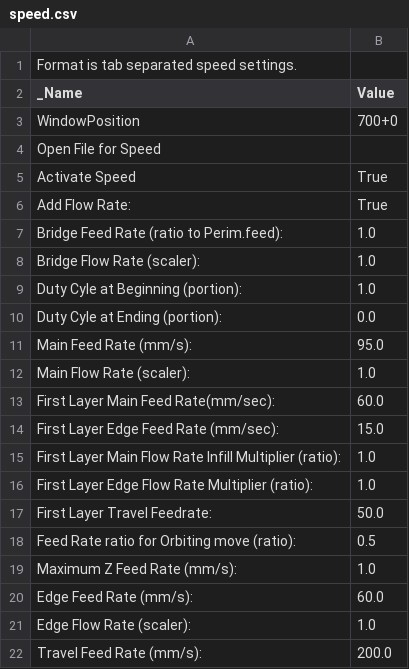
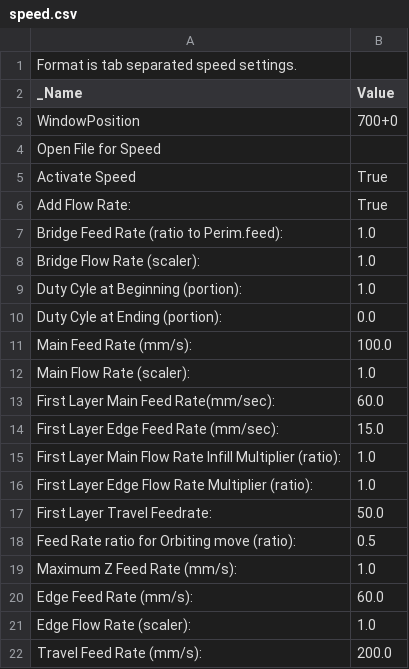
Before and after one commit to ahmetcemturan/SFACT-PyPy, a CSV file: sfact_profiles/profiles/extrusion/Default/speed.csv, drawn as a sheet.

```diff
--- a/sfact_profiles/profiles/extrusion/Default/speed.csv
+++ b/sfact_profiles/profiles/extrusion/Default/speed.csv
@@ -10,3 +10,3 @@ Duty Cyle at Beginning (portion):	1.0
 Duty Cyle at Ending (portion):	0.0
-Main Feed Rate (mm/s):	95.0
+Main Feed Rate (mm/s):	100.0
 Main Flow Rate  (scaler):	1.0
```
Also changed, not shown: sfact_profiles/profiles/extrusion/Default/bottom.csv, sfact_profiles/profiles/extrusion/Default/carve.csv, 45 other files.
